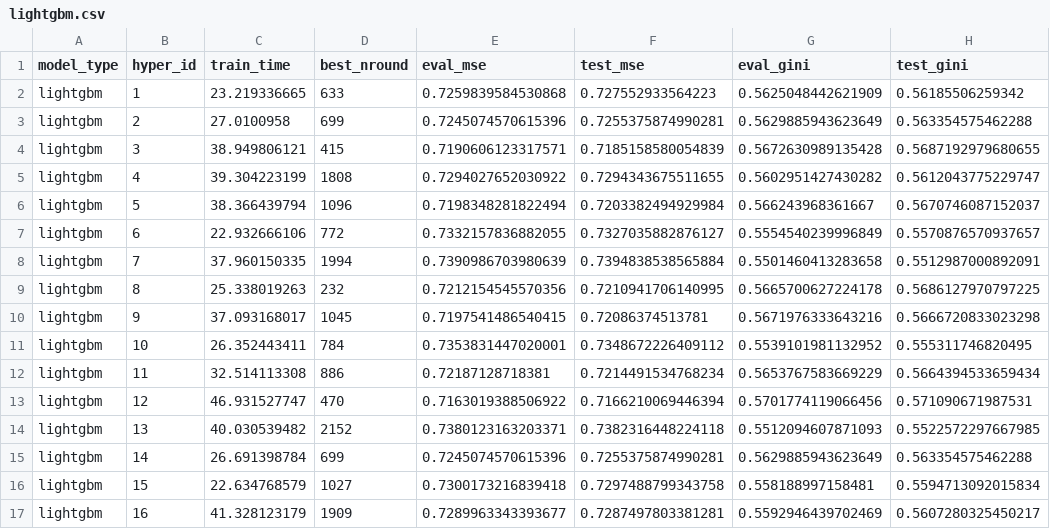
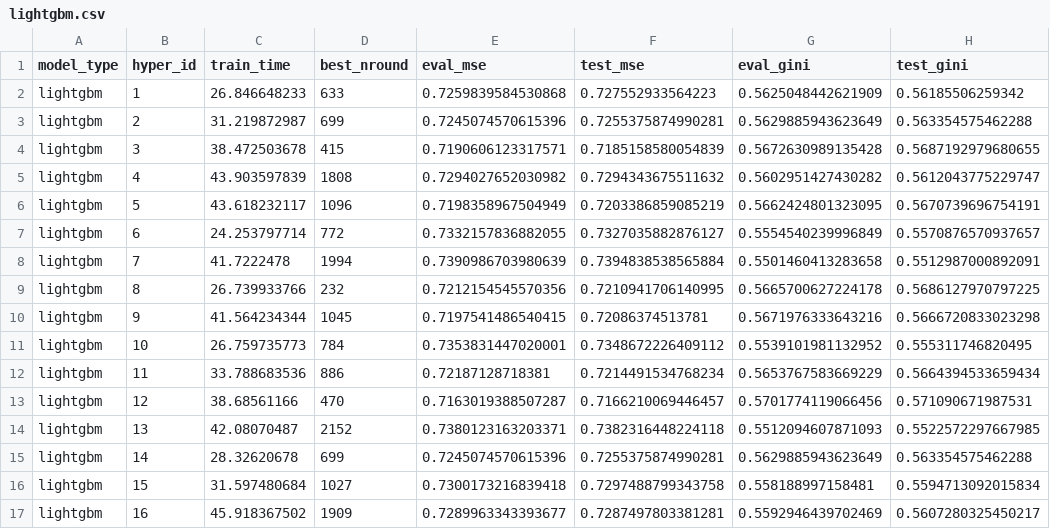
Before and after one commit to Evovest/MLBenchmarks.jl, a CSV file: results/microsoft/lightgbm.csv, drawn as a sheet.

```diff
--- a/results/microsoft/lightgbm.csv
+++ b/results/microsoft/lightgbm.csv
@@ -1,17 +1,17 @@
 model_type,hyper_id,train_time,best_nround,eval_mse,test_mse,eval_gini,test_gini
-lightgbm,1,23.219336665,633,0.7259839584530868,0.727552933564223,0.5625048442621909,0.56185506259342
-lightgbm,2,27.0100958,699,0.7245074570615396,0.7255375874990281,0.5629885943623649,0.563354575462288
-lightgbm,3,38.949806121,415,0.7190606123317571,0.7185158580054839,0.5672630989135428,0.5687192979680655
-lightgbm,4,39.304223199,1808,0.7294027652030922,0.7294343675511655,0.5602951427430282,0.5612043775229747
-lightgbm,5,38.366439794,1096,0.7198348281822494,0.7203382494929984,0.566243968361667,0.5670746087152037
-lightgbm,6,22.932666106,772,0.7332157836882055,0.7327035882876127,0.5554540239996849,0.5570876570937657
-lightgbm,7,37.960150335,1994,0.7390986703980639,0.7394838538565884,0.5501460413283658,0.5512987000892091
-lightgbm,8,25.338019263,232,0.7212154545570356,0.7210941706140995,0.5665700627224178,0.5686127970797225
-lightgbm,9,37.093168017,1045,0.7197541486540415,0.72086374513781,0.5671976333643216,0.5666720833023298
-lightgbm,10,26.352443411,784,0.7353831447020001,0.7348672226409112,0.5539101981132952,0.555311746820495
-lightgbm,11,32.514113308,886,0.72187128718381,0.7214491534768234,0.5653767583669229,0.5664394533659434
-lightgbm,12,46.931527747,470,0.7163019388506922,0.7166210069446394,0.5701774119066456,0.571090671987531
-lightgbm,13,40.030539482,2152,0.7380123163203371,0.7382316448224118,0.5512094607871093,0.5522572297667985
-lightgbm,14,26.691398784,699,0.7245074570615396,0.7255375874990281,0.5629885943623649,0.563354575462288
-lightgbm,15,22.634768579,1027,0.7300173216839418,0.7297488799343758,0.558188997158481,0.5594713092015834
-lightgbm,16,41.328123179,1909,0.7289963343393677,0.7287497803381281,0.5592946439702469,0.5607280325450217
+lightgbm,1,26.846648233,633,0.7259839584530868,0.727552933564223,0.5625048442621909,0.56185506259342
+lightgbm,2,31.219872987,699,0.7245074570615396,0.7255375874990281,0.5629885943623649,0.563354575462288
+lightgbm,3,38.472503678,415,0.7190606123317571,0.7185158580054839,0.5672630989135428,0.5687192979680655
+lightgbm,4,43.903597839,1808,0.7294027652030982,0.7294343675511632,0.5602951427430282,0.5612043775229747
+lightgbm,5,43.618232117,1096,0.7198358967504949,0.7203386859085219,0.5662424801323095,0.5670739696754191
+lightgbm,6,24.253797714,772,0.7332157836882055,0.7327035882876127,0.5554540239996849,0.5570876570937657
+lightgbm,7,41.7222478,1994,0.7390986703980639,0.7394838538565884,0.5501460413283658,0.5512987000892091
+lightgbm,8,26.739933766,232,0.7212154545570356,0.7210941706140995,0.5665700627224178,0.5686127970797225
+lightgbm,9,41.564234344,1045,0.7197541486540415,0.72086374513781,0.5671976333643216,0.5666720833023298
+lightgbm,10,26.759735773,784,0.7353831447020001,0.7348672226409112,0.5539101981132952,0.555311746820495
+lightgbm,11,33.788683536,886,0.72187128718381,0.7214491534768234,0.5653767583669229,0.5664394533659434
+lightgbm,12,38.68561166,470,0.7163019388507287,0.7166210069446457,0.5701774119066456,0.571090671987531
+lightgbm,13,42.08070487,2152,0.7380123163203371,0.7382316448224118,0.5512094607871093,0.5522572297667985
+lightgbm,14,28.32620678,699,0.7245074570615396,0.7255375874990281,0.5629885943623649,0.563354575462288
+lightgbm,15,31.597480684,1027,0.7300173216839418,0.7297488799343758,0.558188997158481,0.5594713092015834
+lightgbm,16,45.918367502,1909,0.7289963343393677,0.7287497803381281,0.5592946439702469,0.5607280325450217
```
Also changed, not shown: results/higgs_1M/catboost.csv, results/higgs_1M/neurotrees.csv, 10 other files.
